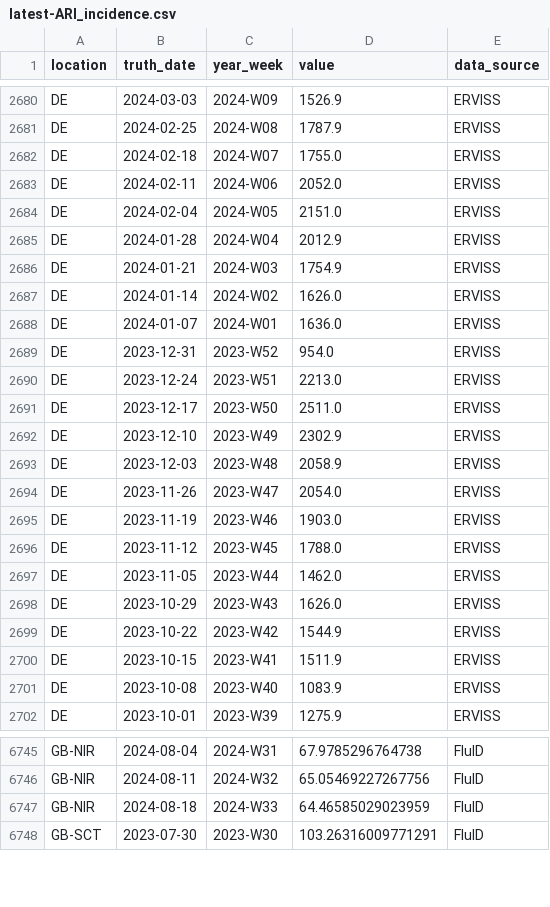
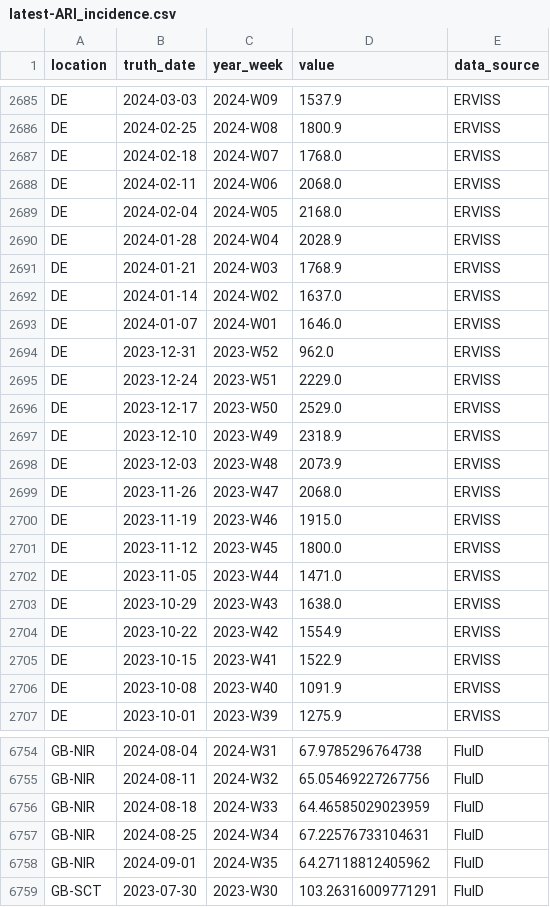
Before and after one commit to european-modelling-hubs/ari-forecast-hub, a CSV file: target-data/latest-ARI_incidence.csv, drawn as a sheet; only a part is shown, gaps mark what is left out; addresses are those after the commit; the diff covers the shown part only; the diff names each change by its address in the sheet, - before the commit and + after, or states it on an @@ line.

```diff
--- a/target-data/latest-ARI_incidence.csv
+++ b/target-data/latest-ARI_incidence.csv
-D2685 (value): 1526.9
+D2685 (value): 1537.9
-D2686 (value): 1787.9
+D2686 (value): 1800.9
-D2687 (value): 1755.0
+D2687 (value): 1768.0
-D2688 (value): 2052.0
+D2688 (value): 2068.0
-D2689 (value): 2151.0
+D2689 (value): 2168.0
-D2690 (value): 2012.9
+D2690 (value): 2028.9
-D2691 (value): 1754.9
+D2691 (value): 1768.9
-D2692 (value): 1626.0
+D2692 (value): 1637.0
-D2693 (value): 1636.0
+D2693 (value): 1646.0
-D2694 (value): 954.0
+D2694 (value): 962.0
-D2695 (value): 2213.0
+D2695 (value): 2229.0
-D2696 (value): 2511.0
+D2696 (value): 2529.0
-D2697 (value): 2302.9
+D2697 (value): 2318.9
-D2698 (value): 2058.9
+D2698 (value): 2073.9
-D2699 (value): 2054.0
+D2699 (value): 2068.0
-D2700 (value): 1903.0
+D2700 (value): 1915.0
-D2701 (value): 1788.0
+D2701 (value): 1800.0
-D2702 (value): 1462.0
+D2702 (value): 1471.0
-D2703 (value): 1626.0
+D2703 (value): 1638.0
-D2704 (value): 1544.9
+D2704 (value): 1554.9
-D2705 (value): 1511.9
+D2705 (value): 1522.9
-D2706 (value): 1083.9
+D2706 (value): 1091.9
+row 6757: GB-NIR | 2024-08-25 | 2024-W34 | 67.22576733104631 | FluID
+row 6758: GB-NIR | 2024-09-01 | 2024-W35 | 64.27118812405962 | FluID
```
Also changed, not shown: 11 added rows and 38 edited cells elsewhere in this file.
